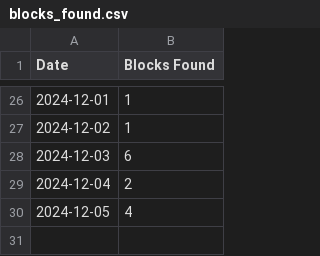
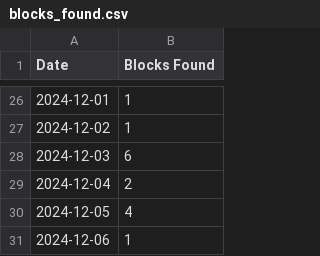
Before and after one commit to SallyKolodny/xmr, a CSV file: data/blocks_found.csv, drawn as a sheet; only a part is shown, gaps mark what is left out; the diff names each change by its address in the sheet, - before the commit and + after, or states it on an @@ line.

Commit message:
Updated Blocks Found

```diff
--- a/data/blocks_found.csv
+++ b/data/blocks_found.csv
+row 31: 2024-12-06 | 1
```
